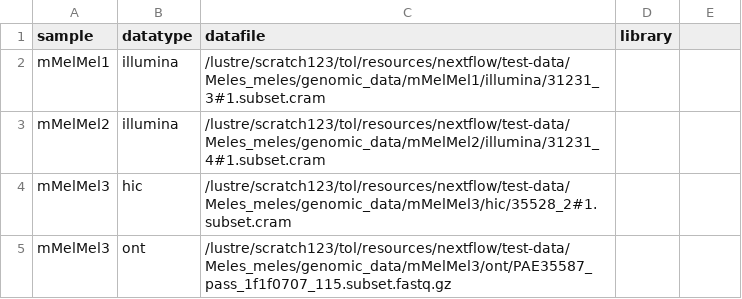
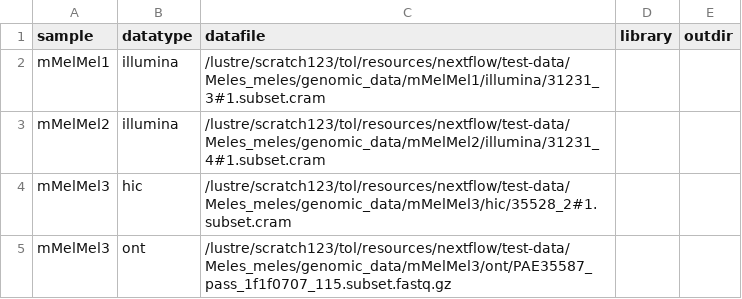
Before and after one commit to sanger-tol/readmapping, a CSV file: assets/samplesheet.csv, drawn as a sheet; the diff names each change by its address in the sheet, - before the commit and + after, or states it on an @@ line.

```diff
--- a/assets/samplesheet.csv
+++ b/assets/samplesheet.csv
-E1: (empty)
+E1: outdir
```
Also changed, not shown: 18 other files.
